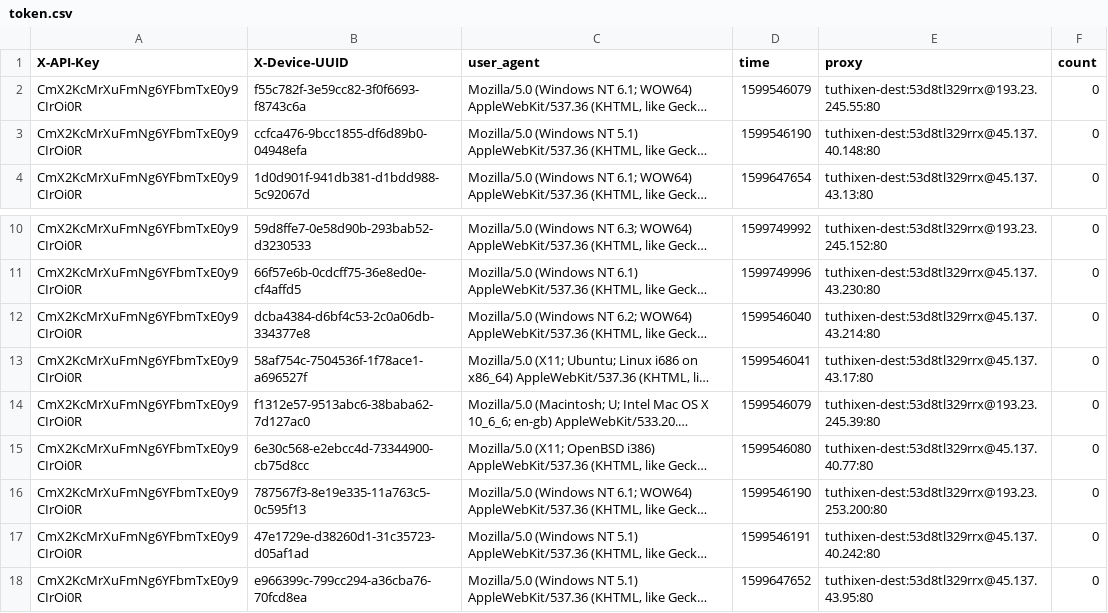
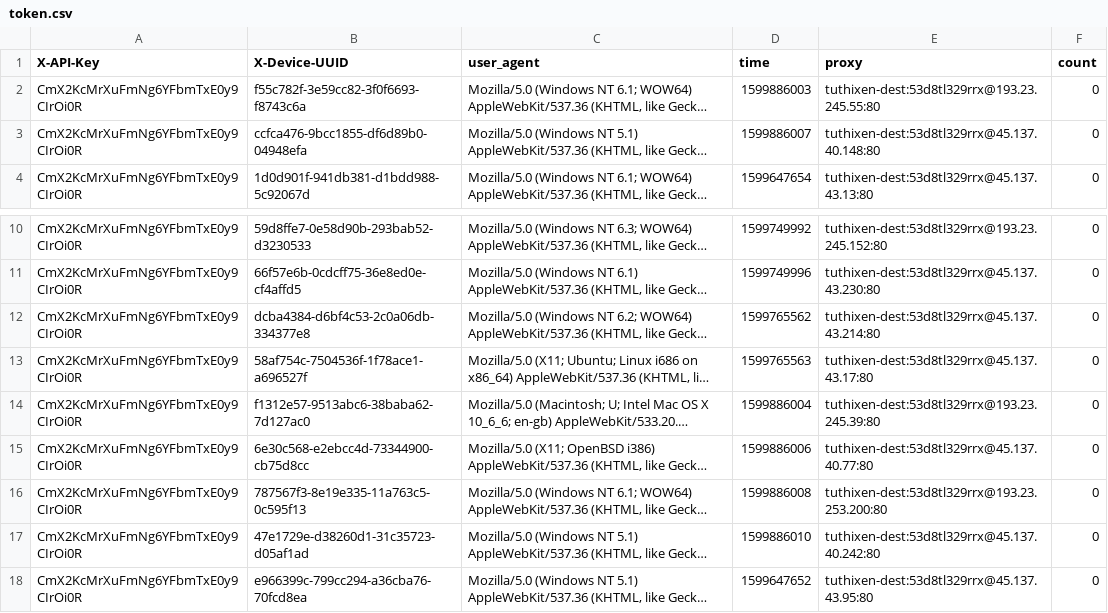
Before and after one commit to overparser/pinnacle, a CSV file: files/token.csv (was text_files/token.csv), drawn as a sheet; only a part is shown, gaps mark what is left out; long unchanged cells end in …; the diff names each change by its address in the sheet, - before the commit and + after, or states it on an @@ line.

```diff
--- a/text_files/token.csv
+++ b/files/token.csv
-D2 (time): 1599546079
+D2 (time): 1599886003
-D3 (time): 1599546190
+D3 (time): 1599886007
-D12 (time): 1599546040
+D12 (time): 1599765562
-D13 (time): 1599546041
+D13 (time): 1599765563
-D14 (time): 1599546079
+D14 (time): 1599886004
-D15 (time): 1599546080
+D15 (time): 1599886006
-D16 (time): 1599546190
+D16 (time): 1599886008
-D17 (time): 1599546191
+D17 (time): 1599886010
```
Also changed, not shown: 8 other files.
